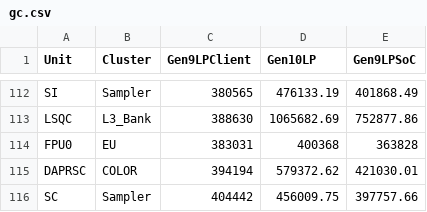
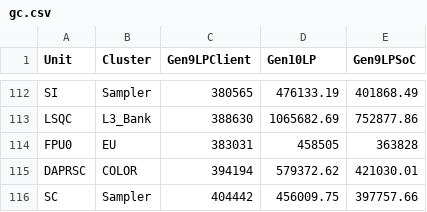
Before and after one commit to tushgarg20/Alps-ci-cd, a CSV file: Inputs/gc.csv, drawn as a sheet; only a part is shown, gaps mark what is left out.

```diff
--- a/Inputs/gc.csv
+++ b/Inputs/gc.csv
@@ -113,3 +113,3 @@ SI,Sampler,380565,476133.19,401868.49
 LSQC,L3_Bank,388630,1065682.69,752877.86
-FPU0,EU,383031,400368,363828
+FPU0,EU,383031,458505,363828
 DAPRSC,COLOR,394194,579372.62,421030.01
```
Also changed, not shown: 3 other files.
